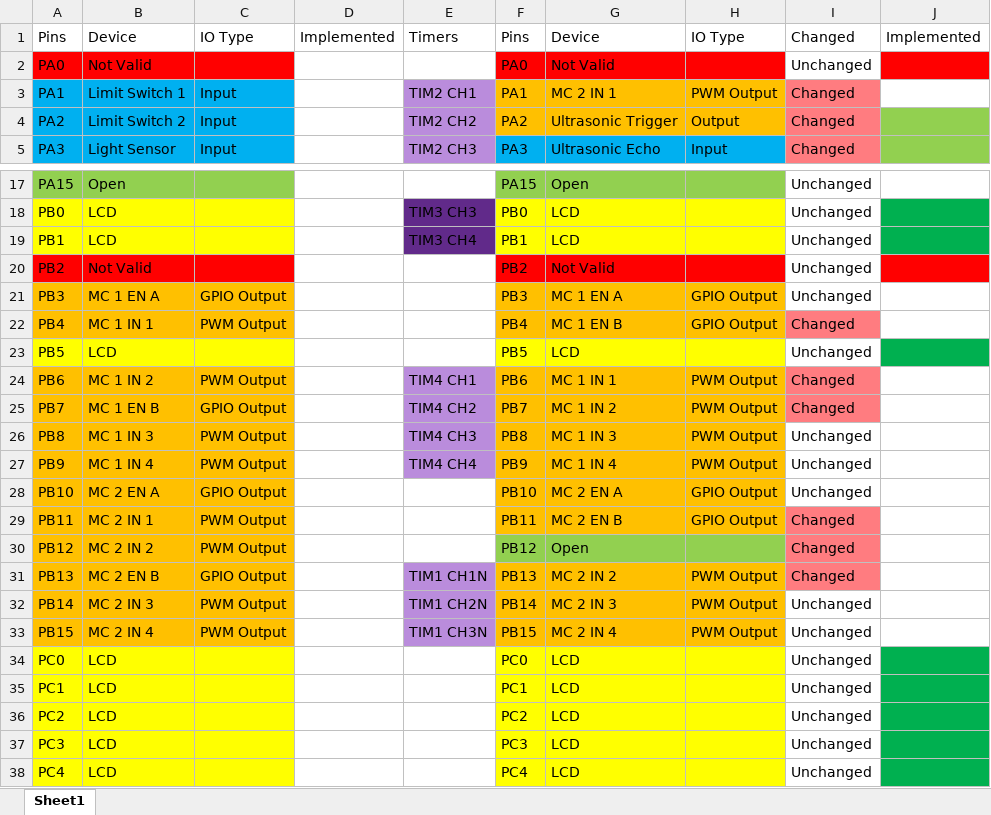
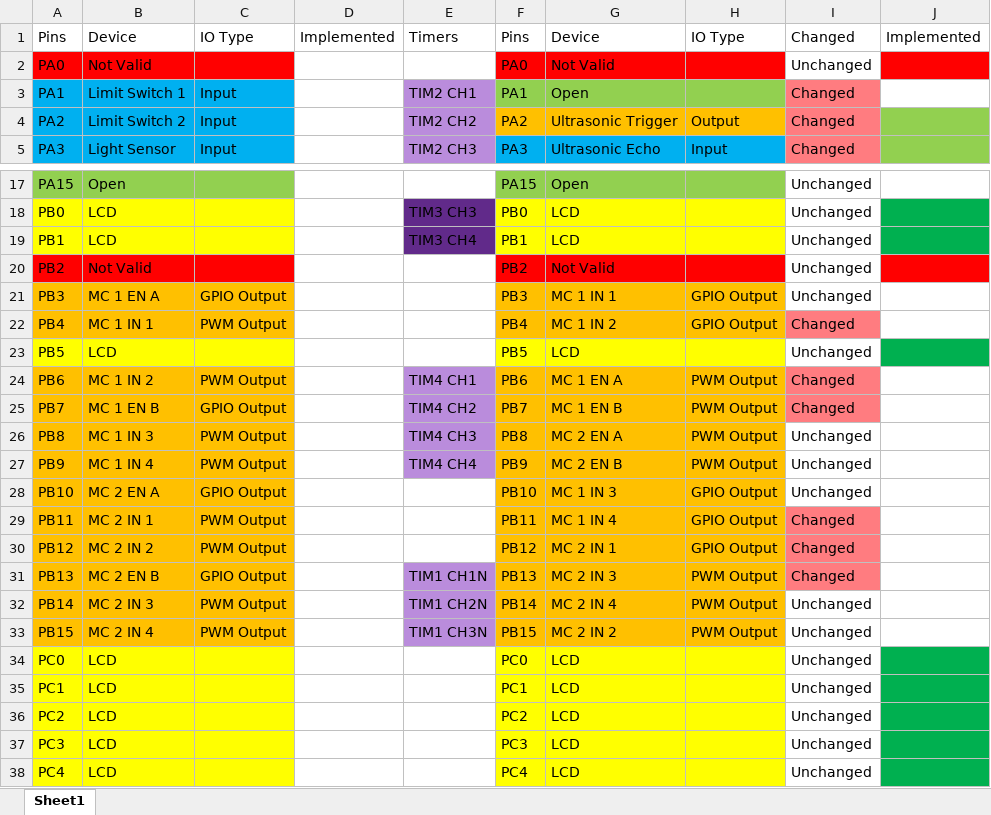
Before and after one commit to AveryCameronUofR/autonomous-robot, an Excel workbook: Project Documents/Pin Map.xlsx, sheet Sheet1, drawn as a sheet; only a part is shown, gaps mark what is left out; values as stored, in another font and other column widths than the file's, no borders; the diff names each change by its address in the sheet, - before the commit and + after, or states it on an @@ line.

Commit message:
Updated Pin Map

```diff
--- a/Project Documents/Pin Map.xlsx (sheet Sheet1)
+++ b/Project Documents/Pin Map.xlsx (sheet Sheet1)
-F3:H3 fill: #FFC000
+F3:H3 fill: #92D050
-G3: MC 2 IN 1
+G3: Open
-H3: PWM Output
+H3: (empty)
-G21: MC 1 EN A
+G21: MC 1 IN 1
-G22: MC 1 EN B
+G22: MC 1 IN 2
-G24: MC 1 IN 1
+G24: MC 1 EN A
-G25: MC 1 IN 2
+G25: MC 1 EN B
-G26: MC 1 IN 3
+G26: MC 2 EN A
-G27: MC 1 IN 4
+G27: MC 2 EN B
-G28: MC 2 EN A
+G28: MC 1 IN 3
-G29: MC 2 EN B
+G29: MC 1 IN 4
-F30:H30 fill: #92D050
+F30:H30 fill: #FFC000
-G30: Open
+G30: MC 2 IN 1
-H30: (empty)
+H30: GPIO Output
-G31: MC 2 IN 2
+G31: MC 2 IN 3
-G32: MC 2 IN 3
+G32: MC 2 IN 4
-G33: MC 2 IN 4
+G33: MC 2 IN 2
```
Also changed, not shown: formulas that keep their value.
